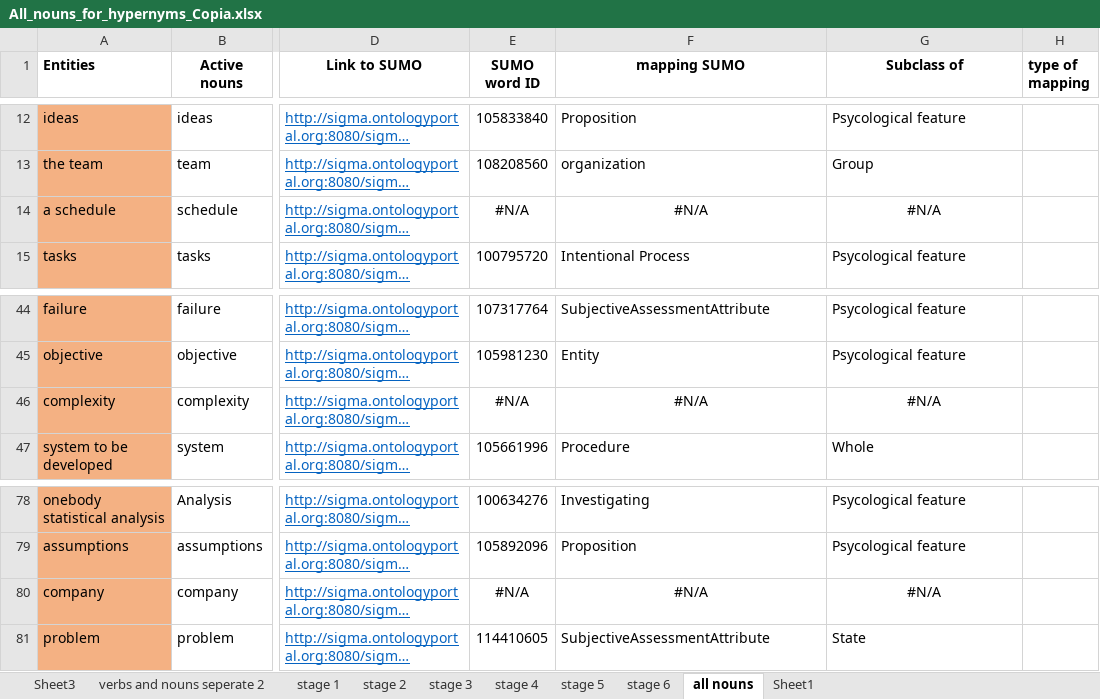
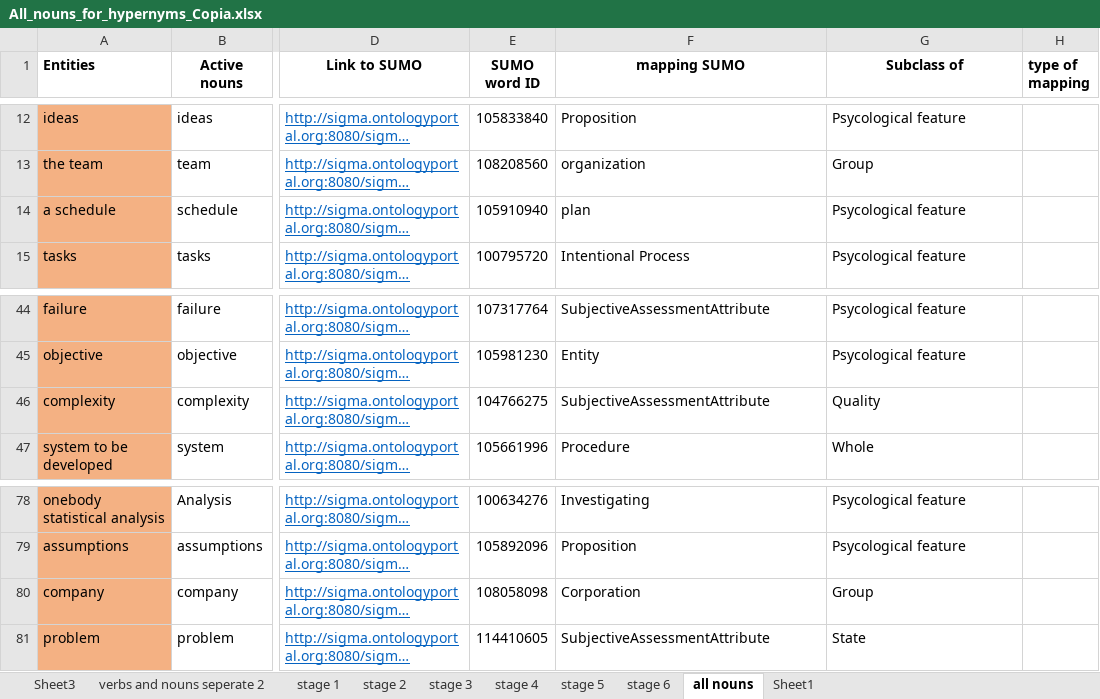
Before and after one commit to PauloLemgruberJeunon/TDP_NLP, an Excel workbook: xlsxFiles/interviewXlsxFiles/All_nouns_for_hypernyms_Copia.xlsx, sheet all nouns, drawn as a sheet; only a part is shown, gaps mark what is left out; long unchanged cells end in …; values as stored, in another font and other column widths than the file's, no borders; the diff names each change by its address in the sheet, - before the commit and + after, or states it on an @@ line.

```diff
--- a/xlsxFiles/interviewXlsxFiles/All_nouns_for_hypernyms_Copia.xlsx (sheet all nouns)
+++ b/xlsxFiles/interviewXlsxFiles/All_nouns_for_hypernyms_Copia.xlsx (sheet all nouns)
-E14 (SUMO word ID): #N/A
+E14 (SUMO word ID): 105910940
-F14 (mapping SUMO): #N/A
+F14 (mapping SUMO): plan
-F14:G14 alignment: center
+F14:G14 alignment: left
-G14 (Subclass of): #N/A
+G14 (Subclass of): Psycological feature
-E46 (SUMO word ID): #N/A
+E46 (SUMO word ID): 104766275
-F46 (mapping SUMO): #N/A
+F46 (mapping SUMO): SubjectiveAssessmentAttribute
-F46:G46 alignment: center
+F46:G46 alignment: left
-G46 (Subclass of): #N/A
+G46 (Subclass of): Quality
-E80 (SUMO word ID): #N/A
+E80 (SUMO word ID): 108058098
-F80 (mapping SUMO): #N/A
+F80 (mapping SUMO): Corporation
-F80:G80 alignment: center
+F80:G80 alignment: left
-G80 (Subclass of): #N/A
+G80 (Subclass of): Group
```
Also changed, not shown: sheet stage 1, sheet stage 2, xlsxFiles/interviewXlsxFiles/All nouns_for hypernyms.xlsx, 8 other files.
